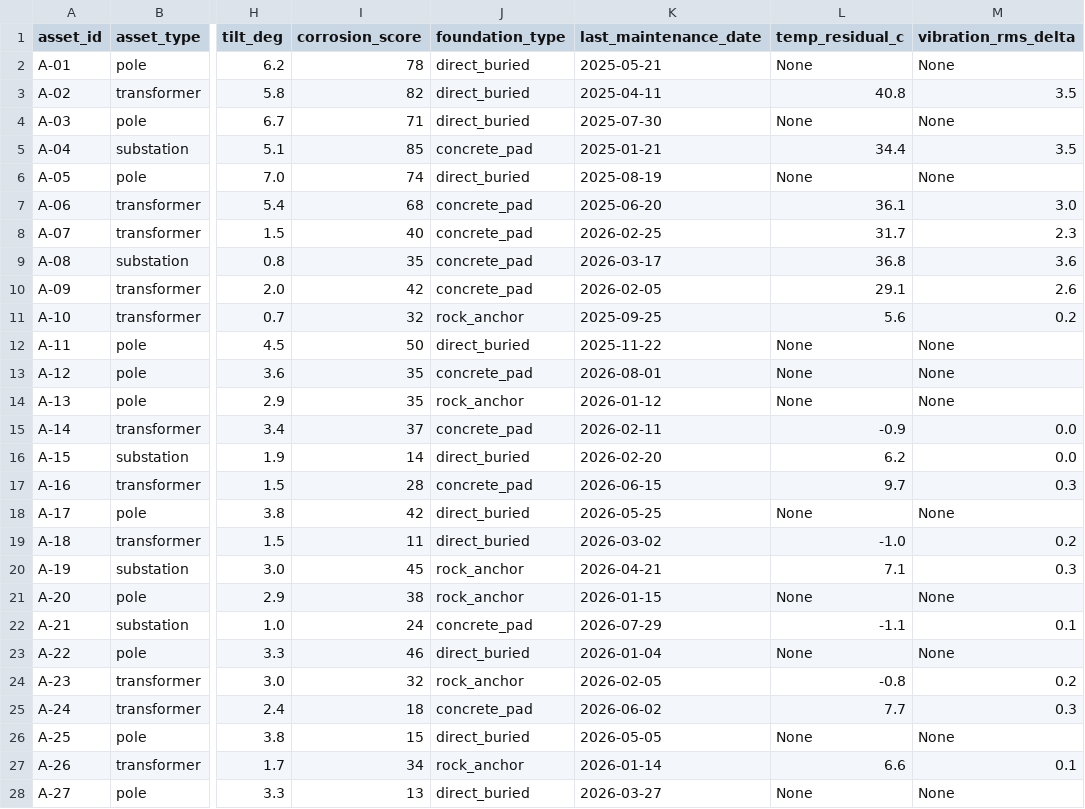
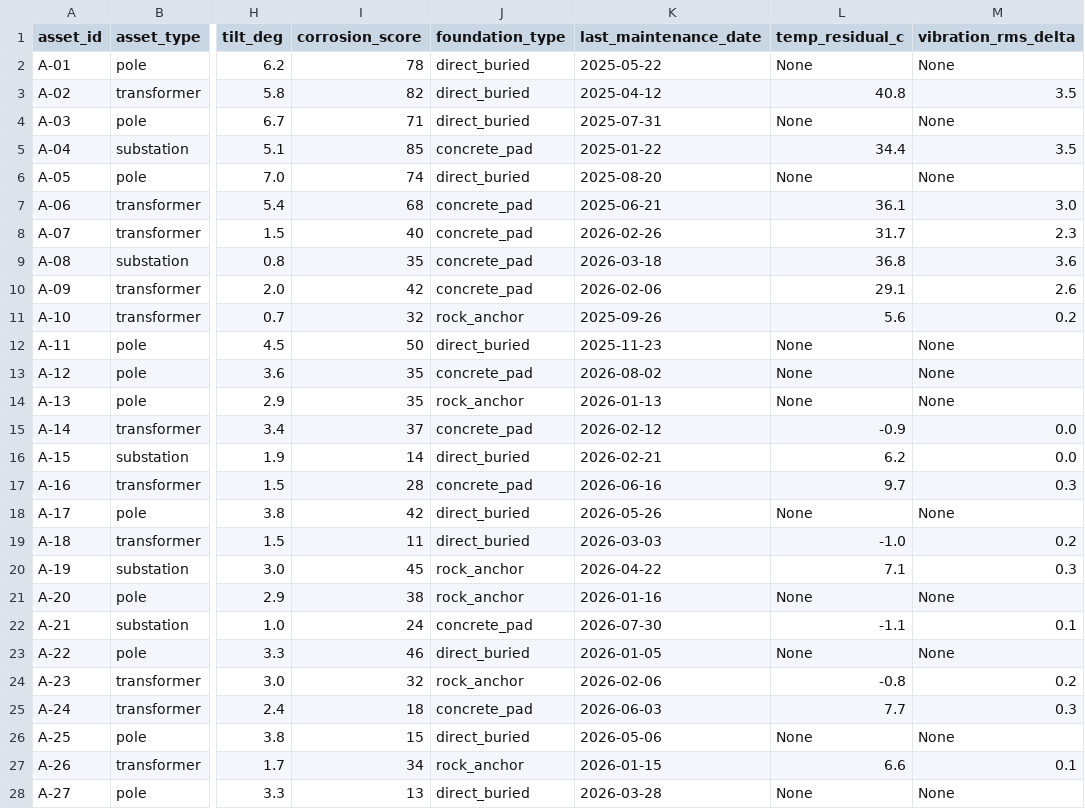
Before and after one commit to mitesh1502/bob-ai-hackathon-civilgrid, a CSV file: src/data/assets.csv, drawn as a sheet; only a part is shown, gaps mark what is left out; the diff covers the shown part only; the diff names each change by its address in the sheet, - before the commit and + after, or states it on an @@ line.

```diff
--- a/src/data/assets.csv
+++ b/src/data/assets.csv
-K2 (last_maintenance_date): 2025-05-21
+K2 (last_maintenance_date): 2025-05-22
-K3 (last_maintenance_date): 2025-04-11
+K3 (last_maintenance_date): 2025-04-12
-K4 (last_maintenance_date): 2025-07-30
+K4 (last_maintenance_date): 2025-07-31
-K5 (last_maintenance_date): 2025-01-21
+K5 (last_maintenance_date): 2025-01-22
-K6 (last_maintenance_date): 2025-08-19
+K6 (last_maintenance_date): 2025-08-20
-K7 (last_maintenance_date): 2025-06-20
+K7 (last_maintenance_date): 2025-06-21
-K8 (last_maintenance_date): 2026-02-25
+K8 (last_maintenance_date): 2026-02-26
-K9 (last_maintenance_date): 2026-03-17
+K9 (last_maintenance_date): 2026-03-18
-K10 (last_maintenance_date): 2026-02-05
+K10 (last_maintenance_date): 2026-02-06
-K11 (last_maintenance_date): 2025-09-25
+K11 (last_maintenance_date): 2025-09-26
-K12 (last_maintenance_date): 2025-11-22
+K12 (last_maintenance_date): 2025-11-23
-K13 (last_maintenance_date): 2026-08-01
+K13 (last_maintenance_date): 2026-08-02
-K14 (last_maintenance_date): 2026-01-12
+K14 (last_maintenance_date): 2026-01-13
-K15 (last_maintenance_date): 2026-02-11
+K15 (last_maintenance_date): 2026-02-12
-K16 (last_maintenance_date): 2026-02-20
+K16 (last_maintenance_date): 2026-02-21
-K17 (last_maintenance_date): 2026-06-15
+K17 (last_maintenance_date): 2026-06-16
-K18 (last_maintenance_date): 2026-05-25
+K18 (last_maintenance_date): 2026-05-26
-K19 (last_maintenance_date): 2026-03-02
+K19 (last_maintenance_date): 2026-03-03
-K20 (last_maintenance_date): 2026-04-21
+K20 (last_maintenance_date): 2026-04-22
-K21 (last_maintenance_date): 2026-01-15
+K21 (last_maintenance_date): 2026-01-16
-K22 (last_maintenance_date): 2026-07-29
+K22 (last_maintenance_date): 2026-07-30
-K23 (last_maintenance_date): 2026-01-04
+K23 (last_maintenance_date): 2026-01-05
-K24 (last_maintenance_date): 2026-02-05
+K24 (last_maintenance_date): 2026-02-06
-K25 (last_maintenance_date): 2026-06-02
+K25 (last_maintenance_date): 2026-06-03
-K26 (last_maintenance_date): 2026-05-05
+K26 (last_maintenance_date): 2026-05-06
-K27 (last_maintenance_date): 2026-01-14
+K27 (last_maintenance_date): 2026-01-15
-K28 (last_maintenance_date): 2026-03-27
+K28 (last_maintenance_date): 2026-03-28
```
Also changed, not shown: 13 edited cells elsewhere in this file, src/data/final_report.csv, src/data/incidents.csv, 20 other files.
